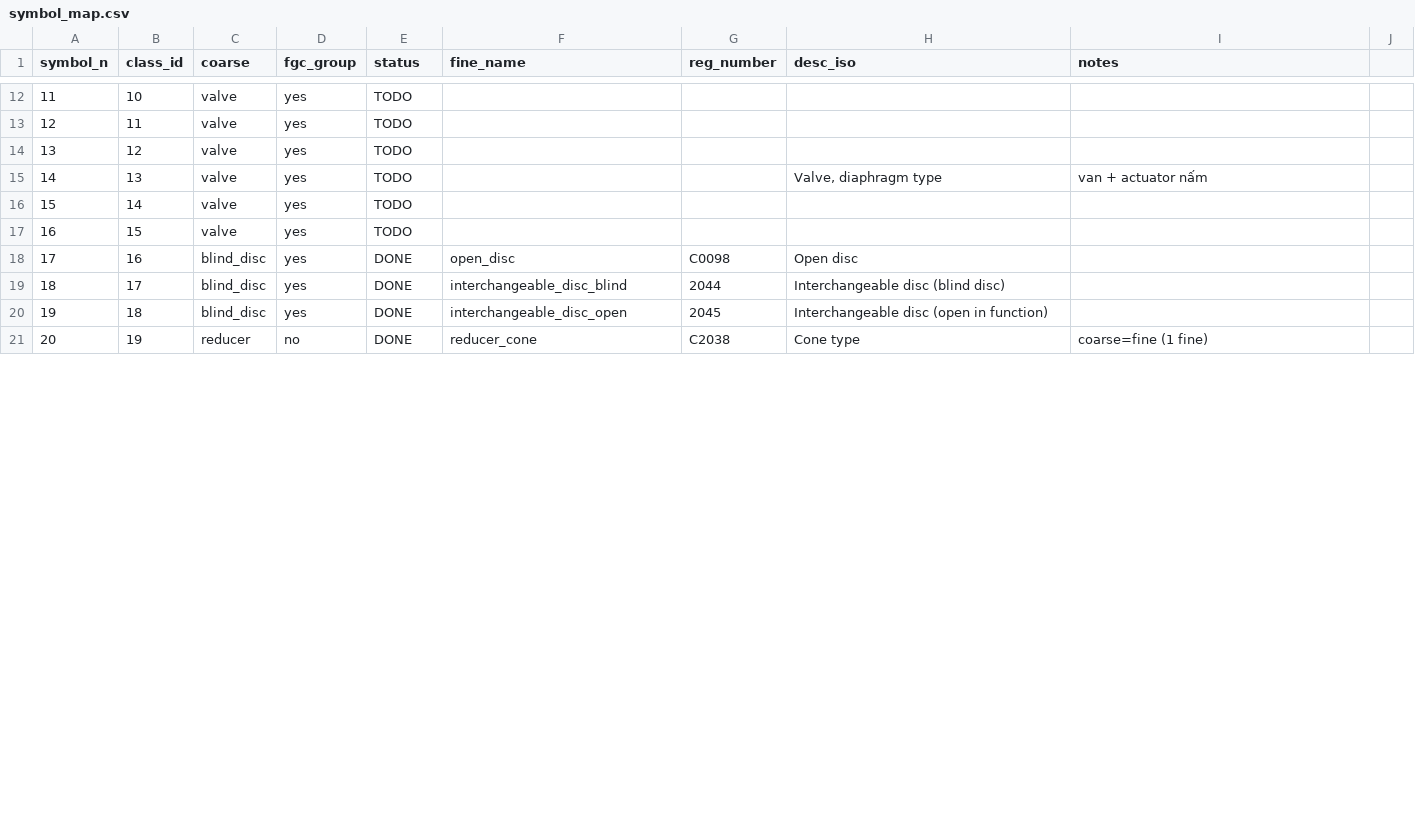
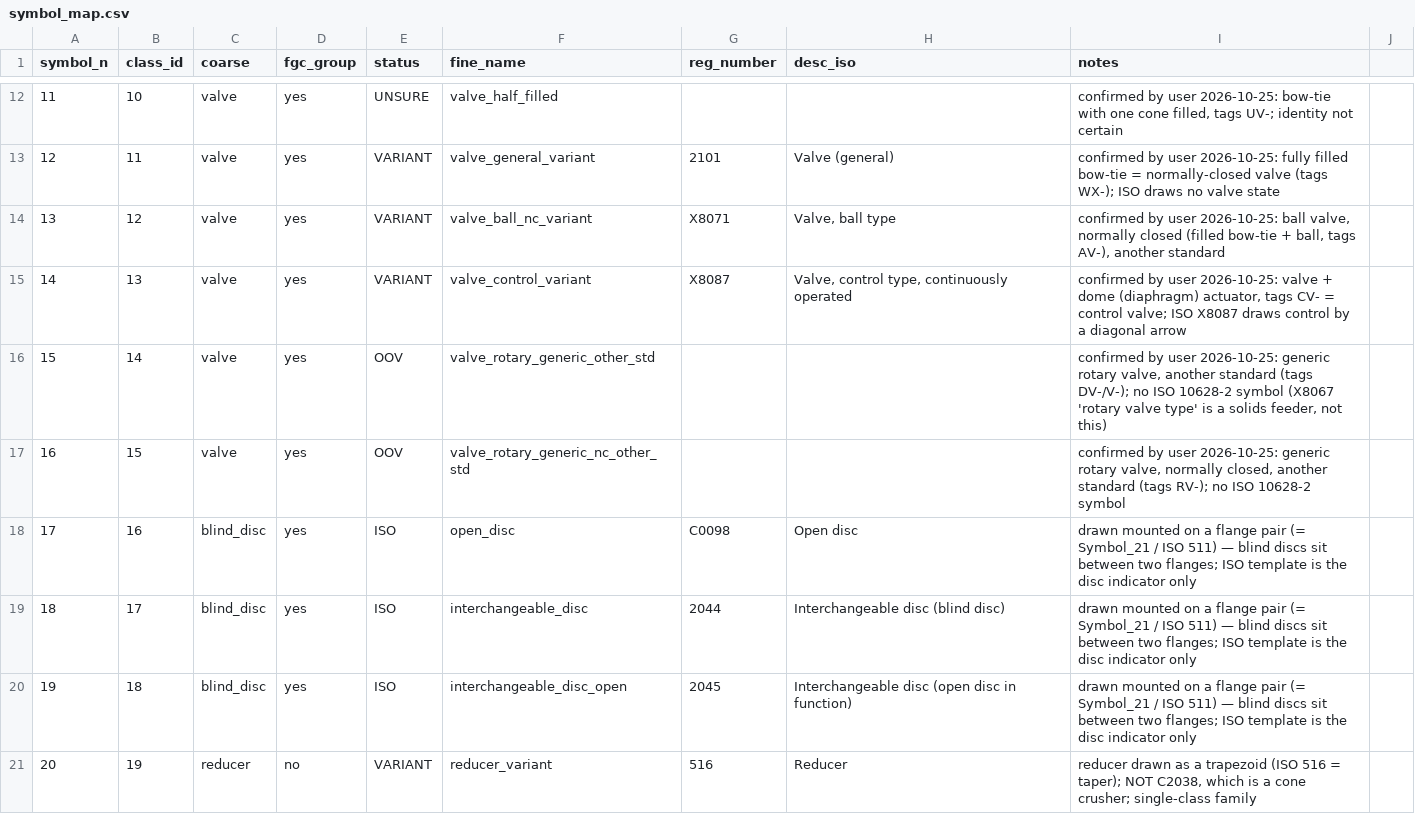
Before and after one commit to khoadev2512/P-ID-Recognition, a CSV file: docs/symbol_mapping/symbol_map.csv, drawn as a sheet; only a part is shown, gaps mark what is left out; the diff covers the shown part only.

```diff
--- a/docs/symbol_mapping/symbol_map.csv
+++ b/docs/symbol_mapping/symbol_map.csv
@@ -12,10 +12,10 @@ symbol_n,class_id,coarse,fgc_group,status,fine_name,reg_number,desc_iso,notes,
-11,10,valve,yes,TODO,,,,,
-12,11,valve,yes,TODO,,,,,
-13,12,valve,yes,TODO,,,,,
-14,13,valve,yes,TODO,,,"Valve, diaphragm type",van + actuator nấm,
-15,14,valve,yes,TODO,,,,,
-16,15,valve,yes,TODO,,,,,
-17,16,blind_disc,yes,DONE,open_disc,C0098,Open disc,,
-18,17,blind_disc,yes,DONE,interchangeable_disc_blind,2044,Interchangeable disc (blind disc),,
-19,18,blind_disc,yes,DONE,interchangeable_disc_open,2045,Interchangeable disc (open in function),,
-20,19,reducer,no,DONE,reducer_cone,C2038,Cone type,coarse=fine (1 fine),
+11,10,valve,yes,UNSURE,valve_half_filled,,,"confirmed by user 2026-10-25: bow-tie with one cone filled, tags UV-; identity not certain",
+12,11,valve,yes,VARIANT,valve_general_variant,2101,Valve (general),confirmed by user 2026-10-25: fully filled bow-tie = normally-closed valve (tags WX-); ISO draws no valve state,
+13,12,valve,yes,VARIANT,valve_ball_nc_variant,X8071,"Valve, ball type","confirmed by user 2026-10-25: ball valve, normally closed (filled bow-tie + ball, tags AV-), another standard",
+14,13,valve,yes,VARIANT,valve_control_variant,X8087,"Valve, control type, continuously operated","confirmed by user 2026-10-25: valve + dome (diaphragm) actuator, tags CV- = control valve; ISO X8087 draws control by a diagonal arrow",
+15,14,valve,yes,OOV,valve_rotary_generic_other_std,,,"confirmed by user 2026-10-25: generic rotary valve, another standard (tags DV-/V-); no ISO 10628-2 symbol (X8067 'rotary valve type' is a solids feeder, not this)",
+16,15,valve,yes,OOV,valve_rotary_generic_nc_other_std,,,"confirmed by user 2026-10-25: generic rotary valve, normally closed, another standard (tags RV-); no ISO 10628-2 symbol",
+17,16,blind_disc,yes,ISO,open_disc,C0098,Open disc,"drawn mounted on a flange pair (= Symbol_21 / ISO 511) — blind discs sit between two flanges; ISO template is the disc indicator only",
+18,17,blind_disc,yes,ISO,interchangeable_disc,2044,Interchangeable disc (blind disc),"drawn mounted on a flange pair (= Symbol_21 / ISO 511) — blind discs sit between two flanges; ISO template is the disc indicator only",
+19,18,blind_disc,yes,ISO,interchangeable_disc_open,2045,Interchangeable disc (open disc in function),"drawn mounted on a flange pair (= Symbol_21 / ISO 511) — blind discs sit between two flanges; ISO template is the disc indicator only",
+20,19,reducer,no,VARIANT,reducer_variant,516,Reducer,"reducer drawn as a trapezoid (ISO 516 = taper); NOT C2038, which is a cone crusher; single-class family",
```
Also changed, not shown: 74 edited cells elsewhere in this file, data/raw/iso_symbols/vocab.csv, data/raw/iso_symbols_clean/symbols.csv, 9 other files.
